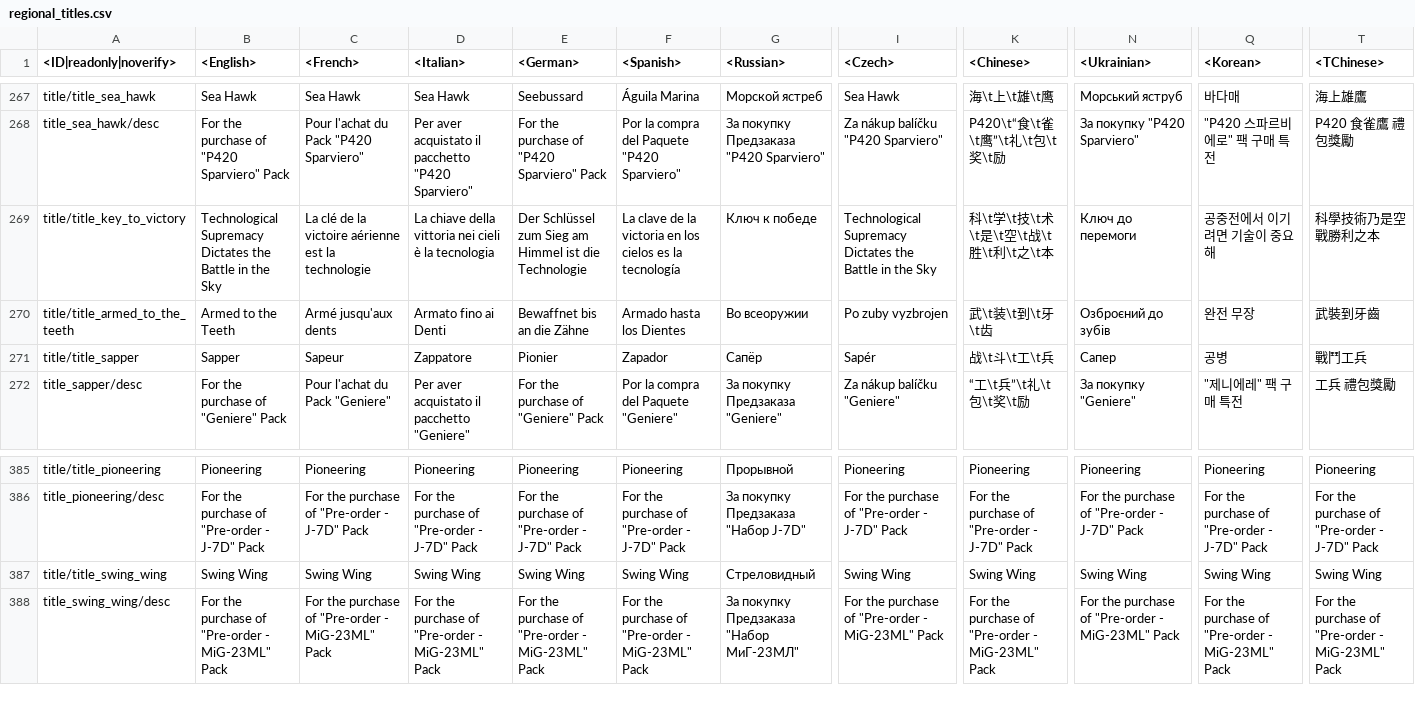
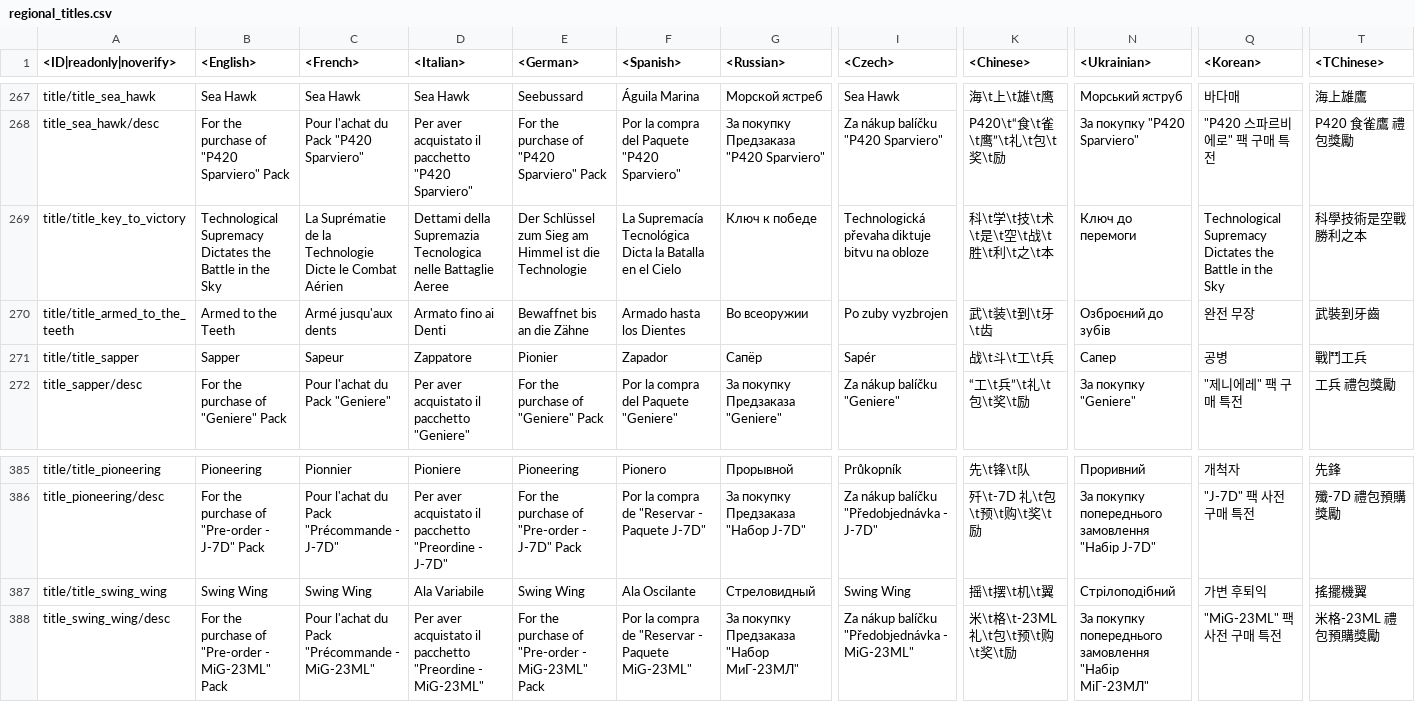
Before and after one commit to natgo/War-Thunder-Datamine, a CSV file: regional.vromfs.bin_u/lang/regional_titles.csv, drawn as a sheet; only a part is shown, gaps mark what is left out; the diff covers the shown part only; the diff names each change by its address in the sheet, - before the commit and + after, or states it on an @@ line.

```diff
--- a/regional.vromfs.bin_u/lang/regional_titles.csv
+++ b/regional.vromfs.bin_u/lang/regional_titles.csv
-C269 (<French>): La clé de la victoire aérienne est la technologie
+C269 (<French>): La Suprématie de la Technologie Dicte le Combat Aérien
-D269 (<Italian>): La chiave della vittoria nei cieli è la tecnologia
+D269 (<Italian>): Dettami della Supremazia Tecnologica nelle Battaglie Aeree
-F269 (<Spanish>): La clave de la victoria en los cielos es la tecnología
+F269 (<Spanish>): La Supremacía Tecnológica Dicta la Batalla en el Cielo
-I269 (<Czech>): Technological Supremacy Dictates the Battle in the Sky
+I269 (<Czech>): Technologická převaha diktuje bitvu na obloze
-Q269 (<Korean>): 공중전에서 이기려면 기술이 중요해
+Q269 (<Korean>): Technological Supremacy Dictates the Battle in the Sky
-T269 (<TChinese>): 科學技術乃是空戰勝利之本
+T269 (<TChinese>): 科學技術是空戰勝利之本
-C385 (<French>): Pioneering
+C385 (<French>): Pionnier
-D385 (<Italian>): Pioneering
+D385 (<Italian>): Pioniere
-F385 (<Spanish>): Pioneering
+F385 (<Spanish>): Pionero
-I385 (<Czech>): Pioneering
+I385 (<Czech>): Průkopník
-K385 (<Chinese>): Pioneering
+K385 (<Chinese>): 先\t锋\t队
-N385 (<Ukrainian>): Pioneering
+N385 (<Ukrainian>): Проривний
-Q385 (<Korean>): Pioneering
+Q385 (<Korean>): 개척자
-T385 (<TChinese>): Pioneering
+T385 (<TChinese>): 先鋒
-C386 (<French>): For the purchase of "Pre-order - J-7D" Pack
+C386 (<French>): Pour l'achat du Pack "Précommande - J-7D"
-D386 (<Italian>): For the purchase of "Pre-order - J-7D" Pack
+D386 (<Italian>): Per aver acquistato il pacchetto "Preordine - J-7D"
-F386 (<Spanish>): For the purchase of "Pre-order - J-7D" Pack
+F386 (<Spanish>): Por la compra de "Reservar - Paquete J-7D"
-I386 (<Czech>): For the purchase of "Pre-order - J-7D" Pack
+I386 (<Czech>): Za nákup balíčku "Předobjednávka - J-7D"
-K386 (<Chinese>): For the purchase of "Pre-order - J-7D" Pack
+K386 (<Chinese>): 歼\t-7D 礼\t包\t预\t购\t奖\t励
-N386 (<Ukrainian>): For the purchase of "Pre-order - J-7D" Pack
+N386 (<Ukrainian>): За покупку попереднього замовлення "Набір J-7D"
-Q386 (<Korean>): For the purchase of "Pre-order - J-7D" Pack
+Q386 (<Korean>): "J-7D" 팩 사전 구매 특전
-T386 (<TChinese>): For the purchase of "Pre-order - J-7D" Pack
+T386 (<TChinese>): 殲-7D 禮包預購獎勵
-D387 (<Italian>): Swing Wing
+D387 (<Italian>): Ala Variabile
-F387 (<Spanish>): Swing Wing
+F387 (<Spanish>): Ala Oscilante
-K387 (<Chinese>): Swing Wing
+K387 (<Chinese>): 摇\t摆\t机\t翼
-N387 (<Ukrainian>): Swing Wing
+N387 (<Ukrainian>): Стрілоподібний
-Q387 (<Korean>): Swing Wing
+Q387 (<Korean>): 가변 후퇴익
-T387 (<TChinese>): Swing Wing
+T387 (<TChinese>): 搖擺機翼
-C388 (<French>): For the purchase of "Pre-order - MiG-23ML" Pack
+C388 (<French>): Pour l'achat du Pack "Précommande - MiG-23ML"
-D388 (<Italian>): For the purchase of "Pre-order - MiG-23ML" Pack
+D388 (<Italian>): Per aver acquistato il pacchetto "Preordine - MiG-23ML"
-F388 (<Spanish>): For the purchase of "Pre-order - MiG-23ML" Pack
+F388 (<Spanish>): Por la compra de "Reservar - Paquete MiG-23ML"
-I388 (<Czech>): For the purchase of "Pre-order - MiG-23ML" Pack
+I388 (<Czech>): Za nákup balíčku "Předobjednávka - MiG-23ML"
-K388 (<Chinese>): For the purchase of "Pre-order - MiG-23ML" Pack
+K388 (<Chinese>): 米\t格\t-23ML 礼\t包\t预\t购\t奖\t励
-N388 (<Ukrainian>): For the purchase of "Pre-order - MiG-23ML" Pack
+N388 (<Ukrainian>): За покупку попереднього замовлення "Набір МіГ-23МЛ"
-Q388 (<Korean>): For the purchase of "Pre-order - MiG-23ML" Pack
+Q388 (<Korean>): "MiG-23ML" 팩 사전 구매 특전
-T388 (<TChinese>): For the purchase of "Pre-order - MiG-23ML" Pack
+T388 (<TChinese>): 米格-23ML 禮包預購獎勵
```
Also changed, not shown: 119 edited cells elsewhere in this file, regional.vromfs.bin_u/lang/regional_trophies.csv, 52 other files.
